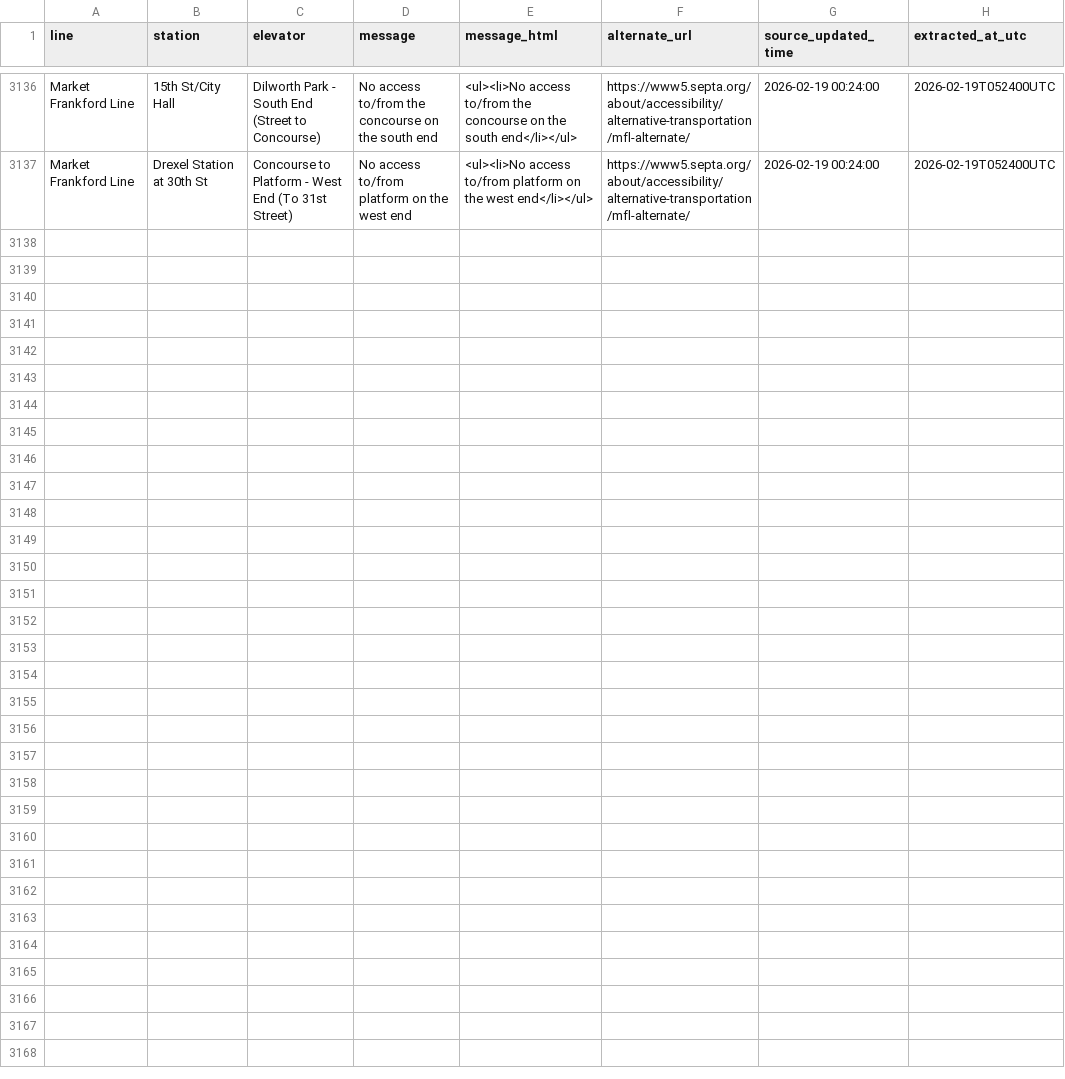
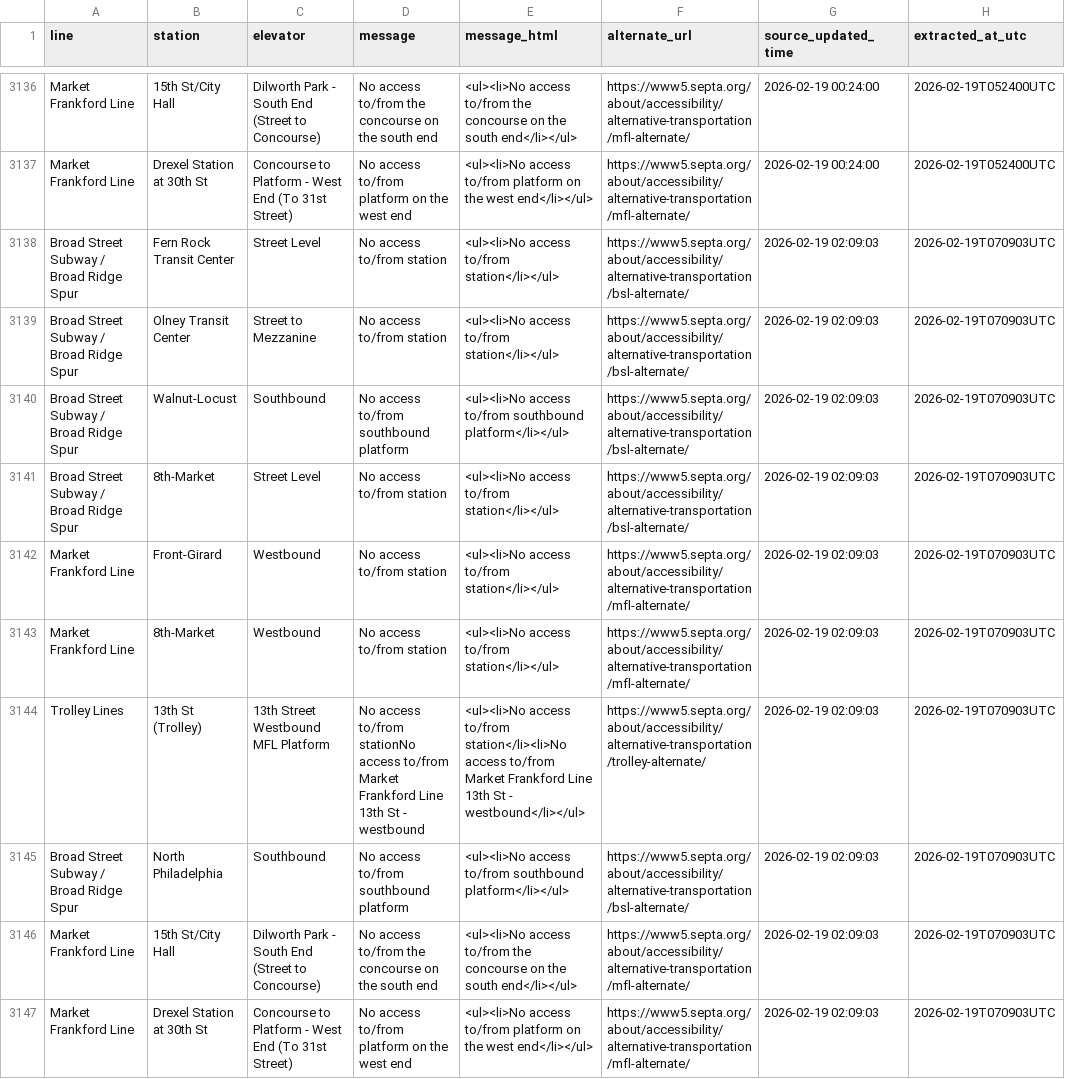
Before and after one commit to anyamemensah/data-archive, a CSV file: data/septa_elevator_outages/septa_elevator_outage_history.csv, drawn as a sheet; only a part is shown, gaps mark what is left out.

```diff
--- a/data/septa_elevator_outages/septa_elevator_outage_history.csv
+++ b/data/septa_elevator_outages/septa_elevator_outage_history.csv
@@ -4092 +4092,15 @@ Market Frankford Line,Drexel Station at 30th St,"Concourse to Platform - West En
 ",No access to/from platform on the west end,<ul><li>No access to/from platform on the west end</li></ul>,https://www5.septa.org/about/accessibility/alternative-transportation/mfl-alternate/,2026-02-19 00:24:00,2026-02-19T052400UTC
+Broad Street Subway / Broad Ridge Spur,Fern Rock Transit Center,Street Level,No access to/from station,<ul><li>No access to/from station</li></ul>,https://www5.septa.org/about/accessibility/alternative-transportation/bsl-alternate/,2026-02-19 02:09:03,2026-02-19T070903UTC
+Broad Street Subway / Broad Ridge Spur,Olney Transit Center,Street to Mezzanine,No access to/from station,<ul><li>No access to/from station</li></ul>,https://www5.septa.org/about/accessibility/alternative-transportation/bsl-alternate/,2026-02-19 02:09:03,2026-02-19T070903UTC
+Broad Street Subway / Broad Ridge Spur,Walnut-Locust,Southbound,No access to/from southbound platform,<ul><li>No access to/from southbound platform</li></ul>,https://www5.septa.org/about/accessibility/alternative-transportation/bsl-alternate/,2026-02-19 02:09:03,2026-02-19T070903UTC
+Broad Street Subway / Broad Ridge Spur,8th-Market,Street Level,No access to/from station,<ul><li>No access to/from station</li></ul>,https://www5.septa.org/about/accessibility/alternative-transportation/bsl-alternate/,2026-02-19 02:09:03,2026-02-19T070903UTC
+Market Frankford Line,Front-Girard,Westbound ,No access to/from station,<ul><li>No access to/from station</li></ul>,https://www5.septa.org/about/accessibility/alternative-transportation/mfl-alternate/,2026-02-19 02:09:03,2026-02-19T070903UTC
+Market Frankford Line,8th-Market,Westbound,No access to/from station,<ul><li>No access to/from station</li></ul>,https://www5.septa.org/about/accessibility/alternative-transportation/mfl-alternate/,2026-02-19 02:09:03,2026-02-19T070903UTC
+Trolley Lines,13th St (Trolley),13th Street Westbound MFL Platform,No access to/from stationNo access to/from Market Frankford Line 13th St - westbound,<ul><li>No access to/from station</li><li>No access to/from Market Frankford Line 13th St - westbound</li></ul>,https://www5.septa.org/about/accessibility/alternative-transportation/trolley-alternate/,2026-02-19 02:09:03,2026-02-19T070903UTC
+Broad Street Subway / Broad Ridge Spur,North Philadelphia,Southbound,No access to/from southbound platform ,<ul><li>No access to/from southbound platform</li></ul> ,https://www5.septa.org/about/accessibility/alternative-transportation/bsl-alternate/,2026-02-19 02:09:03,2026-02-19T070903UTC
+Market Frankford Line,15th St/City Hall,"Dilworth Park - South End (Street to Concourse)
+","No access to/from the concourse on the south end
+","<ul><li>No access to/from the concourse on the south end</li></ul>
+",https://www5.septa.org/about/accessibility/alternative-transportation/mfl-alternate/,2026-02-19 02:09:03,2026-02-19T070903UTC
+Market Frankford Line,Drexel Station at 30th St,"Concourse to Platform - West End (To 31st Street)
+",No access to/from platform on the west end,<ul><li>No access to/from platform on the west end</li></ul>,https://www5.septa.org/about/accessibility/alternative-transportation/mfl-alternate/,2026-02-19 02:09:03,2026-02-19T070903UTC
```
